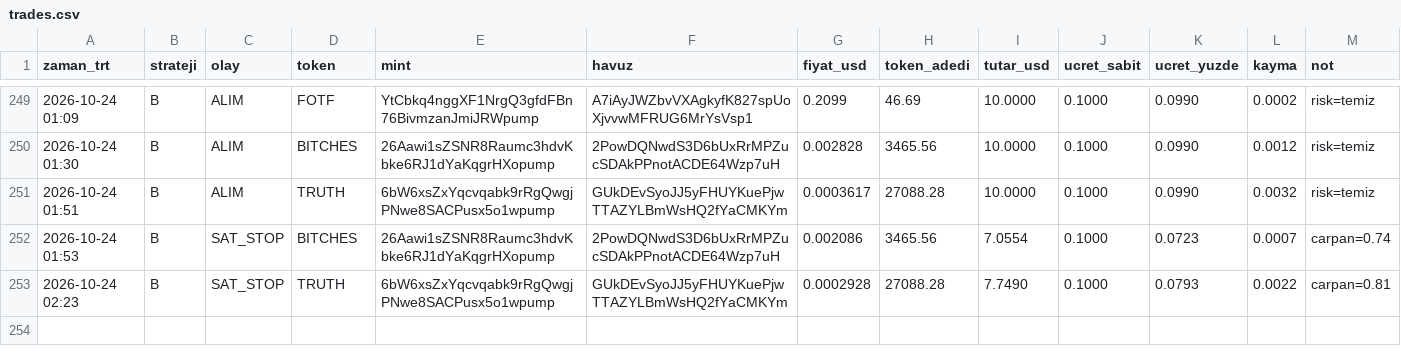
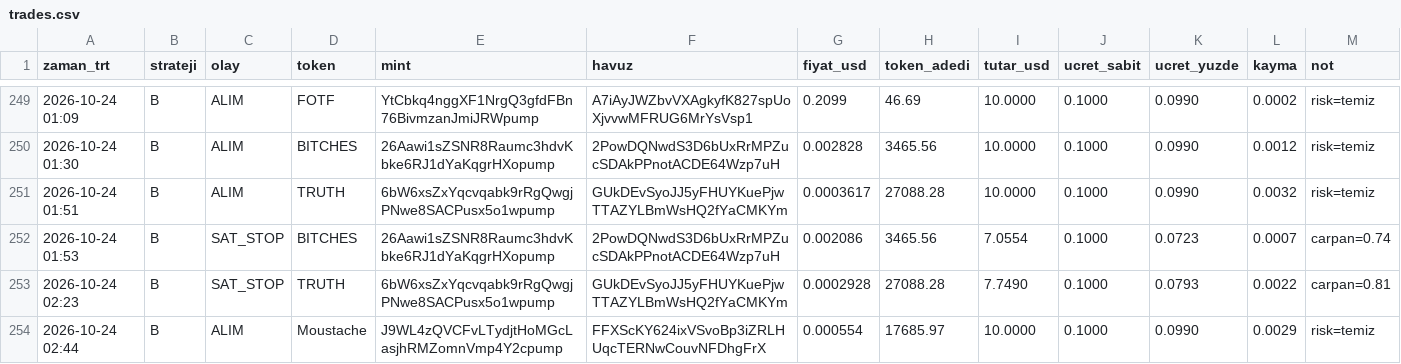
Before and after one commit to FurkanGulerci/memecoin-demo, a CSV file: trades.csv, drawn as a sheet; only a part is shown, gaps mark what is left out; the diff names each change by its address in the sheet, - before the commit and + after, or states it on an @@ line.

```diff
--- a/trades.csv
+++ b/trades.csv
+row 254: 2026-10-24 02:44 | B | ALIM | Moustache | J9WL4zQVCFvLTydjtHoMGcLasjhRMZomnVmp4Y2cpump | FFXScKY624ixVSvoBp3iZRLHUqcTERNwCouvNFDhgFrX | 0.000554 | 17685.97 | 10.0000 | 0.1000 | 0.0990 | 0.0029 | risk=temiz
```
Also changed, not shown: 1 other file.
